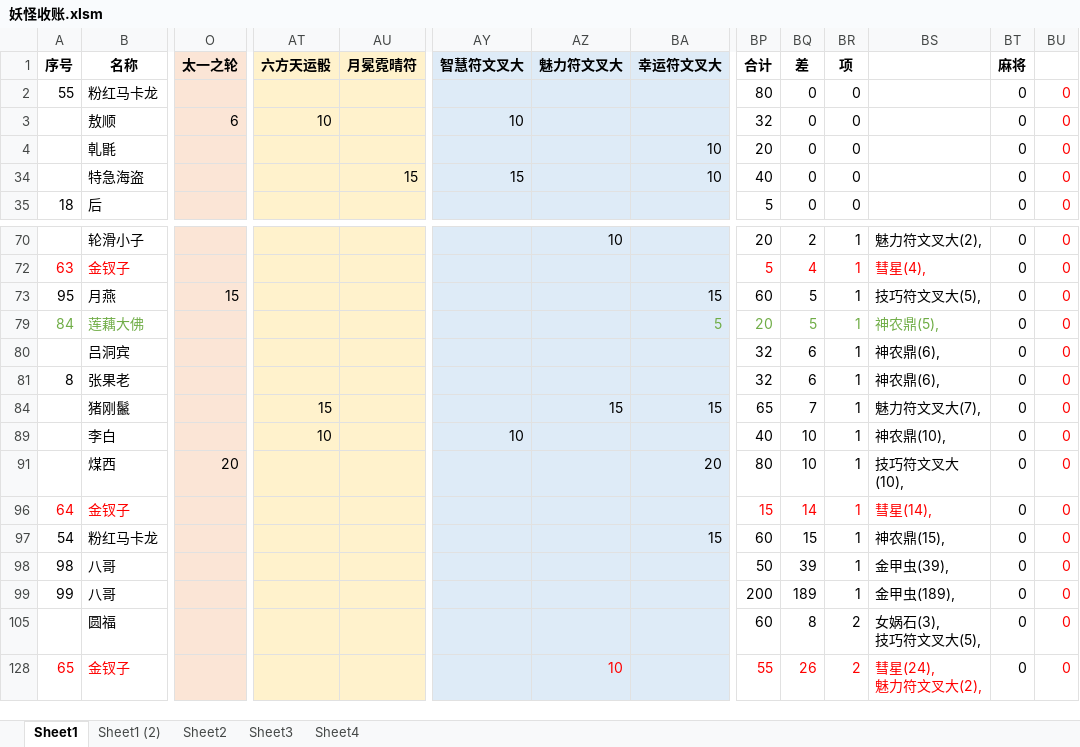
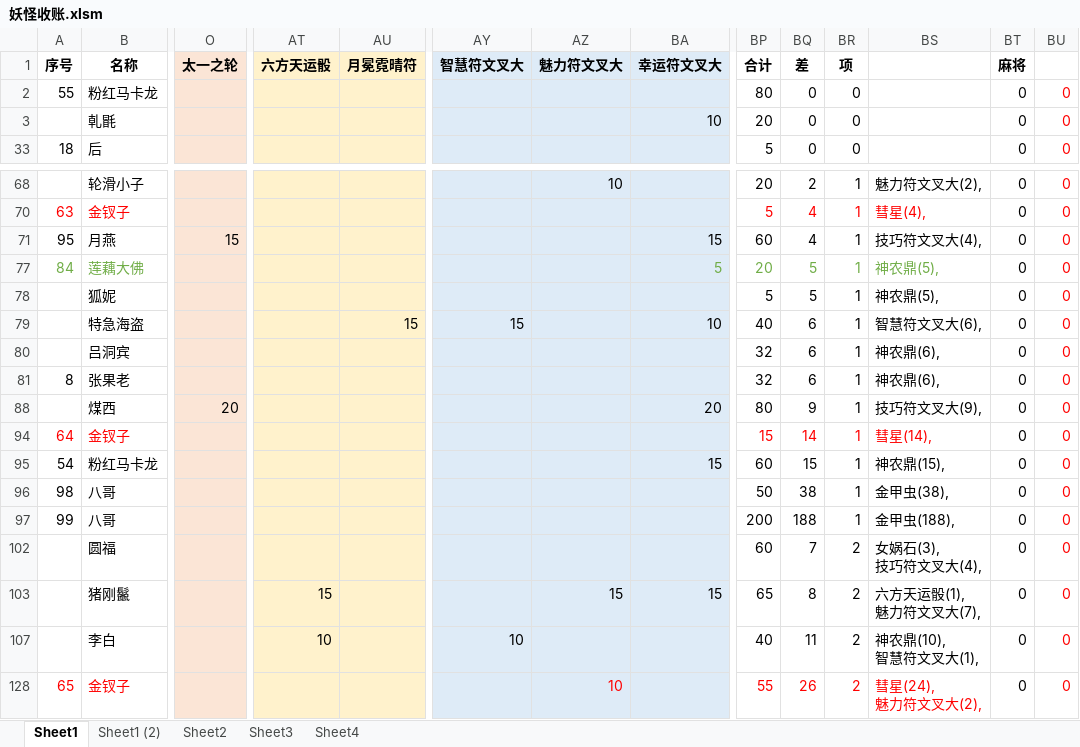
Before and after one commit to yue412/MonsterBook, an Excel workbook: bin/妖怪收账.xlsm, sheet Sheet1, drawn as a sheet; only a part is shown, gaps mark what is left out; values as stored, in another font and other column widths than the file's, no borders; charts and pictures and conditional formats not drawn; removed rows and columns are numbered as before the commit, all else as after; rows hold the shown columns only; ↵ is a line break in a cell; the diff covers the shown part only; the diff names each change by its address in the sheet, - before the commit and + after, or states it on an @@ line.

```diff
--- a/bin/妖怪收账.xlsm (sheet Sheet1)
+++ b/bin/妖怪收账.xlsm (sheet Sheet1)
-row 3:  | 敖顺 | 6 | 10 |  | 10 |  |  | 32 | 0 | 0 |  | 0 | 0
-row 34:  | 特急海盗 |  |  | 15 | 15 |  | 10 | 40 | 0 | 0 |  | 0 | 0
-BQ71 (差): 5
+BQ71 (差): 4
-BS71: 技巧符文叉大(5),
+BS71: 技巧符文叉大(4),
+row 78:  | 狐妮 |  |  |  |  |  |  | 5 | 5 | 1 | 神农鼎(5), | 0 | 0
+row 79:  | 特急海盗 |  |  | 15 | 15 |  | 10 | 40 | 6 | 1 | 智慧符文叉大(6), | 0 | 0
-row 84:  | 猪刚鬣 |  | 15 |  |  | 15 | 15 | 65 | 7 | 1 | 魅力符文叉大(7), | 0 | 0
-row 89:  | 李白 |  | 10 |  | 10 |  |  | 40 | 10 | 1 | 神农鼎(10), | 0 | 0
-BQ88 (差): 10
+BQ88 (差): 9
-BS88: 技巧符文叉大(10),
+BS88: 技巧符文叉大(9),
-BQ96 (差): 39
+BQ96 (差): 38
-BS96: 金甲虫(39),
+BS96: 金甲虫(38),
-BQ97 (差): 189
+BQ97 (差): 188
-BS97: 金甲虫(189),
+BS97: 金甲虫(188),
-BQ102 (差): 8
+BQ102 (差): 7
-BS102: 女娲石(3), ↵ 技巧符文叉大(5),
+BS102: 女娲石(3), ↵ 技巧符文叉大(4),
+row 103:  | 猪刚鬣 |  | 15 |  |  | 15 | 15 | 65 | 8 | 2 | 六方天运骰(1), ↵ 魅力符文叉大(7), | 0 | 0
+row 107:  | 李白 |  | 10 |  | 10 |  |  | 40 | 11 | 2 | 神农鼎(10), ↵ 智慧符文叉大(1), | 0 | 0
```
Also changed, not shown: 49 edited cells elsewhere in this sheet, formulas that keep their value, 1 other file.
